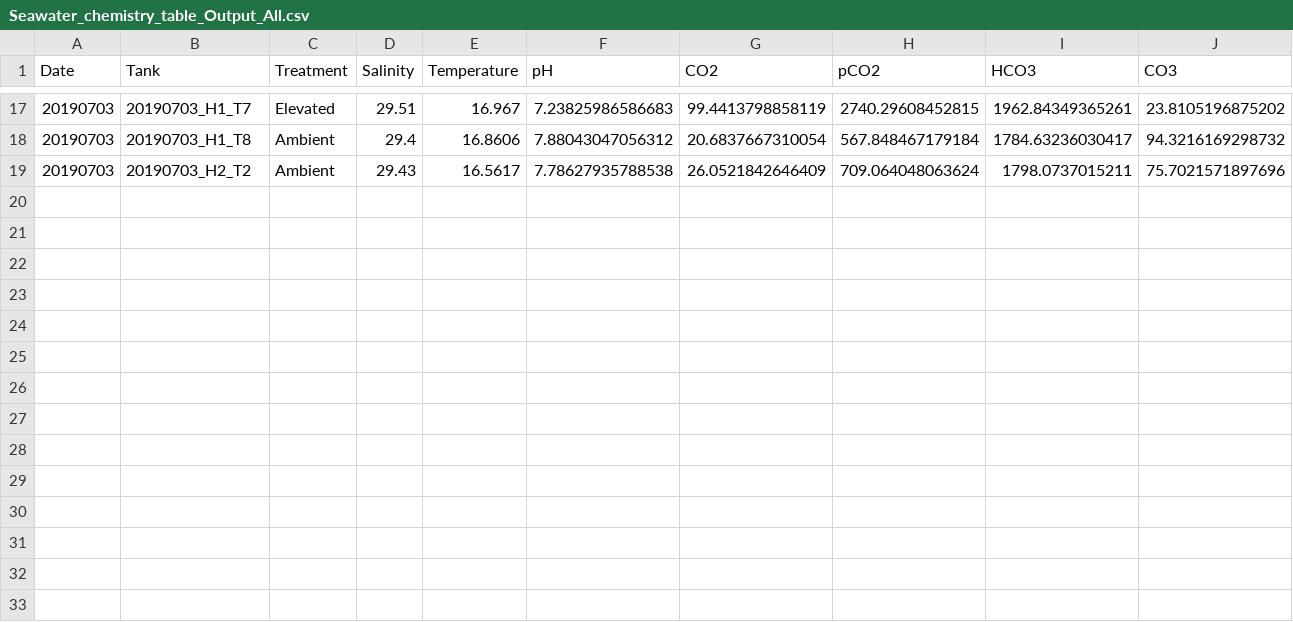
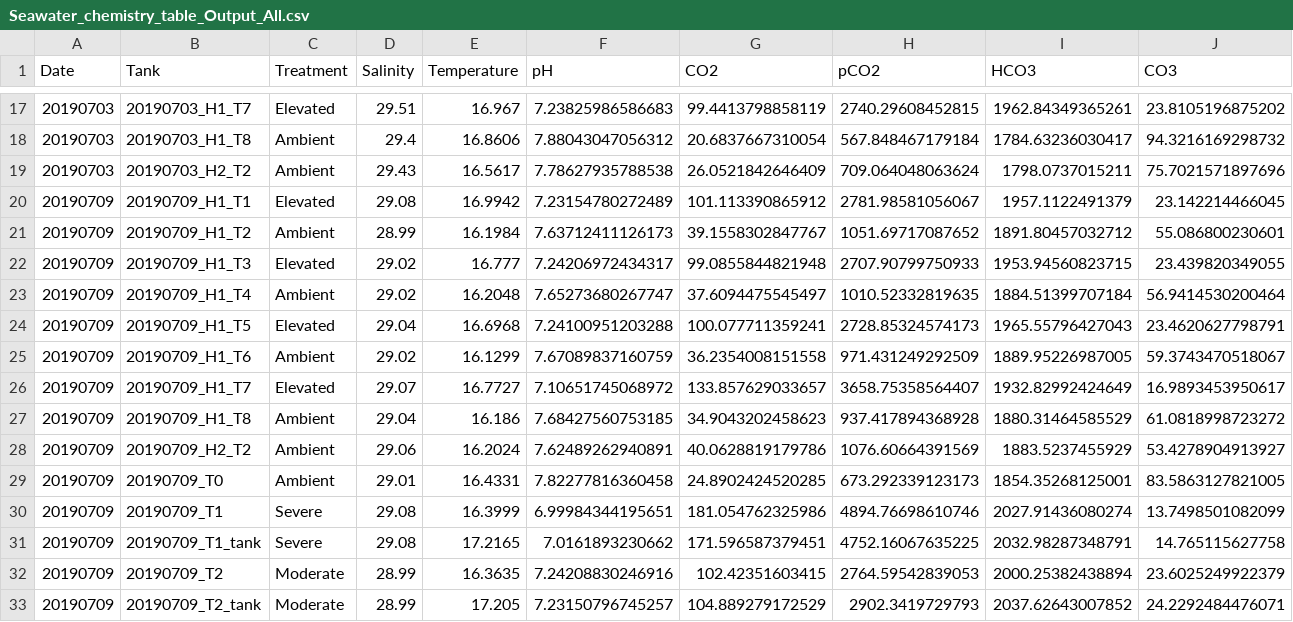
Before and after one commit to SamGurr/Intragenerational_thresholds_OA, a CSV file: RAnalysis/Output/Seawater_chemistry_table_Output_All.csv, drawn as a sheet; only a part is shown, gaps mark what is left out; rows hold the shown columns only; the diff names each change by its address in the sheet, - before the commit and + after, or states it on an @@ line.

Commit message:
output chem tables and data frmo 20190709

```diff
--- a/RAnalysis/Output/Seawater_chemistry_table_Output_All.csv
+++ b/RAnalysis/Output/Seawater_chemistry_table_Output_All.csv
+row 20: 20190709 | 20190709_H1_T1 | Elevated | 29.08 | 16.9942 | 7.23154780272489 | 101.113390865912 | 2781.98581056067 | 1957.1122491379 | 23.142214466045
+row 21: 20190709 | 20190709_H1_T2 | Ambient | 28.99 | 16.1984 | 7.63712411126173 | 39.1558302847767 | 1051.69717087652 | 1891.80457032712 | 55.086800230601
+row 22: 20190709 | 20190709_H1_T3 | Elevated | 29.02 | 16.777 | 7.24206972434317 | 99.0855844821948 | 2707.90799750933 | 1953.94560823715 | 23.439820349055
+row 23: 20190709 | 20190709_H1_T4 | Ambient | 29.02 | 16.2048 | 7.65273680267747 | 37.6094475545497 | 1010.52332819635 | 1884.51399707184 | 56.9414530200464
+row 24: 20190709 | 20190709_H1_T5 | Elevated | 29.04 | 16.6968 | 7.24100951203288 | 100.077711359241 | 2728.85324574173 | 1965.55796427043 | 23.4620627798791
+row 25: 20190709 | 20190709_H1_T6 | Ambient | 29.02 | 16.1299 | 7.67089837160759 | 36.2354008151558 | 971.431249292509 | 1889.95226987005 | 59.3743470518067
+row 26: 20190709 | 20190709_H1_T7 | Elevated | 29.07 | 16.7727 | 7.10651745068972 | 133.857629033657 | 3658.75358564407 | 1932.82992424649 | 16.9893453950617
+row 27: 20190709 | 20190709_H1_T8 | Ambient | 29.04 | 16.186 | 7.68427560753185 | 34.9043202458623 | 937.417894368928 | 1880.31464585529 | 61.0818998723272
+row 28: 20190709 | 20190709_H2_T2 | Ambient | 29.06 | 16.2024 | 7.62489262940891 | 40.0628819179786 | 1076.60664391569 | 1883.5237455929 | 53.4278904913927
+row 29: 20190709 | 20190709_T0 | Ambient | 29.01 | 16.4331 | 7.82277816360458 | 24.8902424520285 | 673.292339123173 | 1854.35268125001 | 83.5863127821005
+row 30: 20190709 | 20190709_T1 | Severe | 29.08 | 16.3999 | 6.99984344195651 | 181.054762325986 | 4894.76698610746 | 2027.91436080274 | 13.7498501082099
+row 31: 20190709 | 20190709_T1_tank | Severe | 29.08 | 17.2165 | 7.0161893230662 | 171.596587379451 | 4752.16067635225 | 2032.98287348791 | 14.765115627758
+row 32: 20190709 | 20190709_T2 | Moderate | 28.99 | 16.3635 | 7.24208830246916 | 102.42351603415 | 2764.59542839053 | 2000.25382438894 | 23.6025249922379
+row 33: 20190709 | 20190709_T2_tank | Moderate | 28.99 | 17.205 | 7.23150796745257 | 104.889279172529 | 2902.3419729793 | 2037.62643007852 | 24.2292484476071
```
Also changed, not shown: 2 other files.
